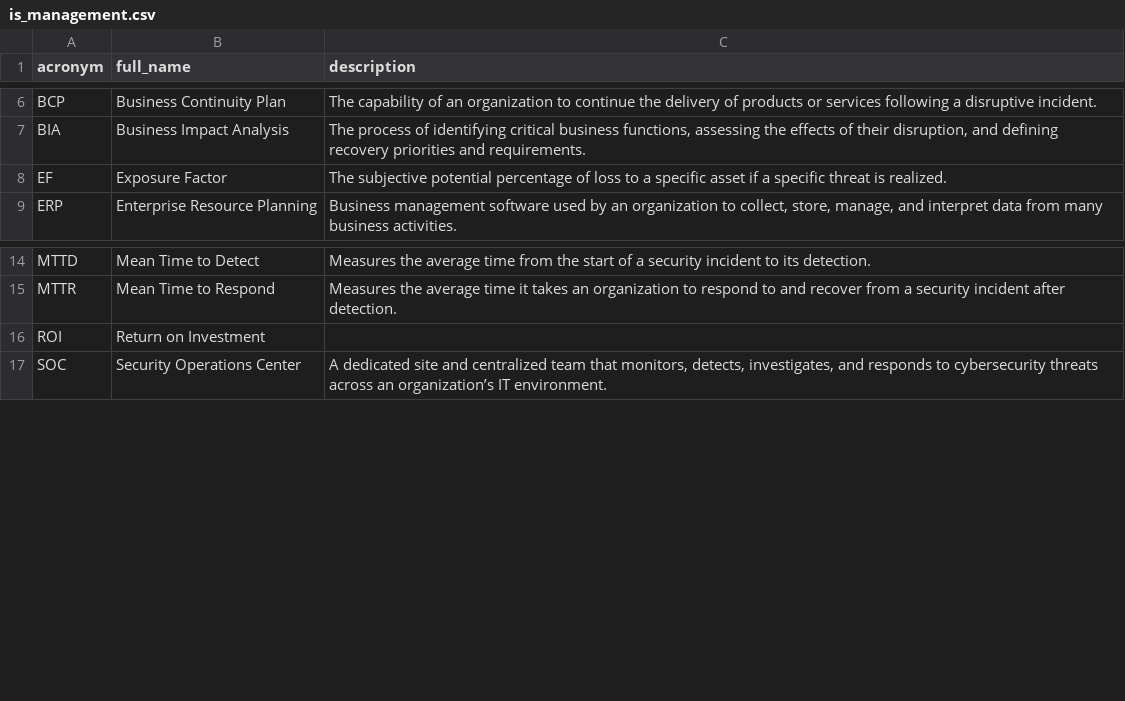
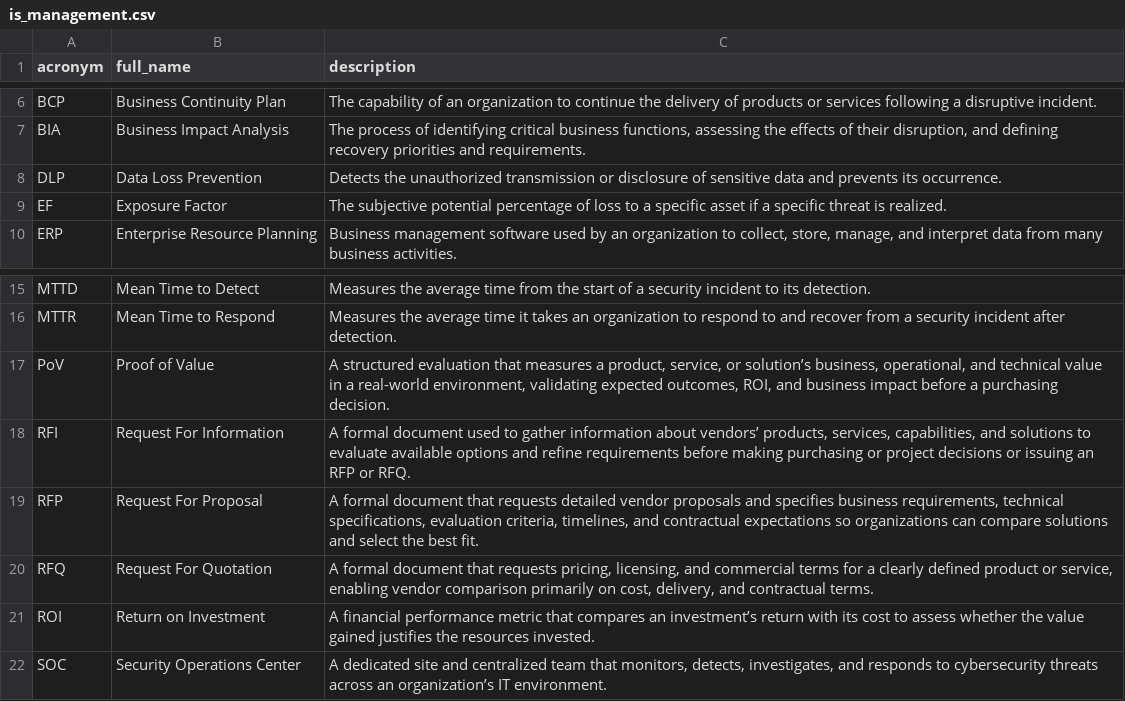
Before and after one commit to NoelStanfordOveson/mezmerize, a CSV file: data/is_management.csv, drawn as a sheet; only a part is shown, gaps mark what is left out.

```diff
--- a/data/is_management.csv
+++ b/data/is_management.csv
@@ -7,2 +7,3 @@ BCP,Business Continuity Plan,The capability of an organization to continue the d
 BIA,Business Impact Analysis,"The process of identifying critical business functions, assessing the effects of their disruption, and defining recovery priorities and requirements."
+DLP,Data Loss Prevention,Detects the unauthorized transmission or disclosure of sensitive data and prevents its occurrence.
 EF,Exposure Factor,The subjective potential percentage of loss to a specific asset if a specific threat is realized.
@@ -15,3 +16,7 @@ MTTD,Mean Time to Detect,Measures the average time from the start of a security
 MTTR,Mean Time to Respond,Measures the average time it takes an organization to respond to and recover from a security incident after detection.
-ROI,Return on Investment,
+PoV,Proof of Value,"A structured evaluation that measures a product, service, or solution’s business, operational, and technical value in a real-world environment, validating expected outcomes, ROI, and business impact before a purchasing decision."
+RFI,Request For Information,"A formal document used to gather information about vendors’ products, services, capabilities, and solutions to evaluate available options and refine requirements before making purchasing or project decisions or issuing an RFP or RFQ."
+RFP,Request For Proposal,"A formal document that requests detailed vendor proposals and specifies business requirements, technical specifications, evaluation criteria, timelines, and contractual expectations so organizations can compare solutions and select the best fit."
+RFQ,Request For Quotation,"A formal document that requests pricing, licensing, and commercial terms for a clearly defined product or service, enabling vendor comparison primarily on cost, delivery, and contractual terms."
+ROI,Return on Investment,A financial performance metric that compares an investment’s return with its cost to assess whether the value gained justifies the resources invested.
 SOC,Security Operations Center,"A dedicated site and centralized team that monitors, detects, investigates, and responds to cybersecurity threats across an organization’s IT environment."
```
Also changed, not shown: data/cybersecurity.csv, data/devsecops.csv, 5 other files.
